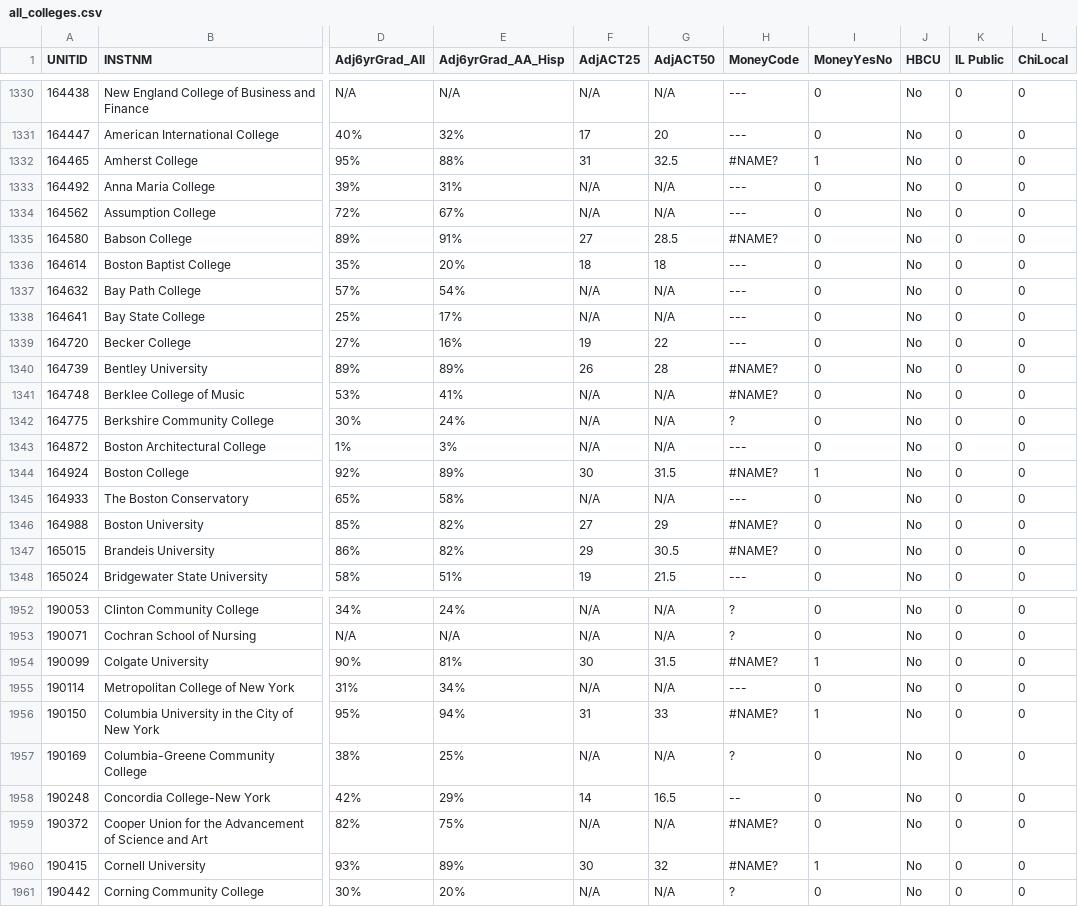
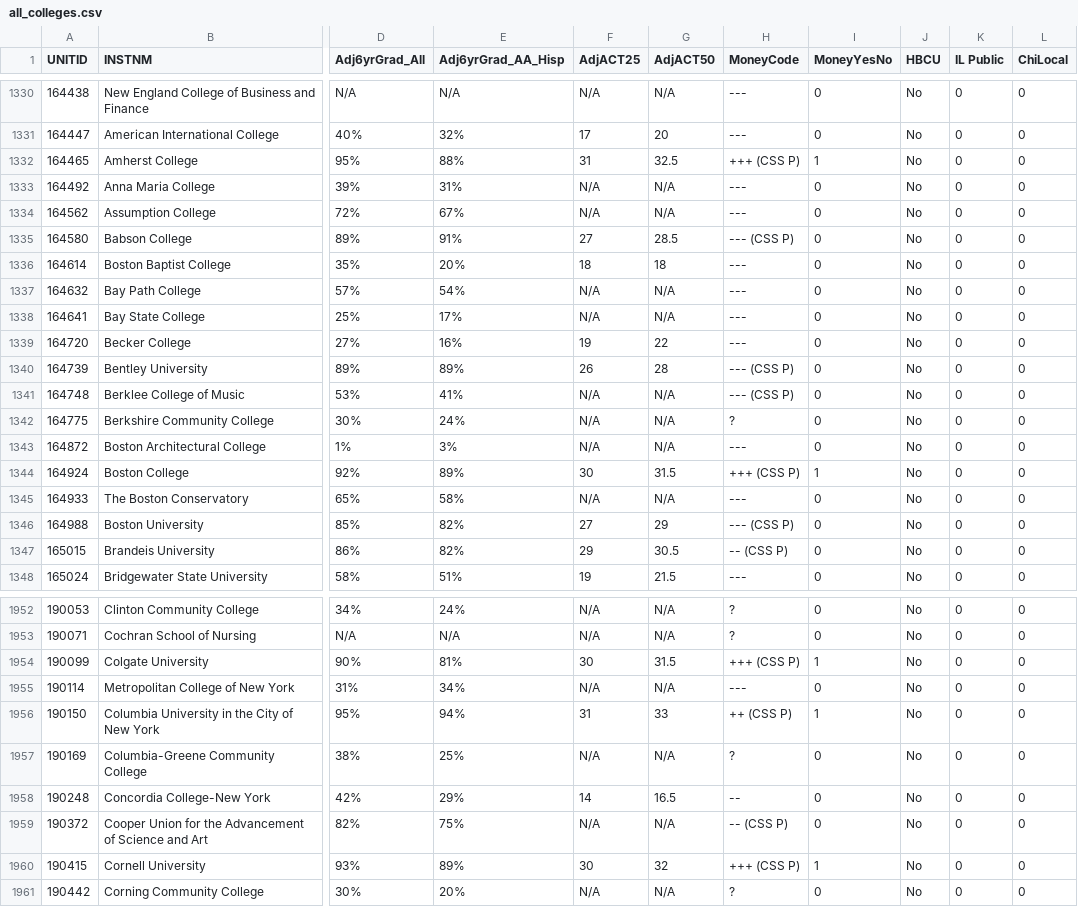
Before and after one commit to nobleschools/college-lists, a CSV file: inputs/all_colleges.csv, drawn as a sheet; only a part is shown, gaps mark what is left out; the diff covers the shown part only; the diff names each change by its address in the sheet, - before the commit and + after, or states it on an @@ line.

```diff
--- a/inputs/all_colleges.csv
+++ b/inputs/all_colleges.csv
-H1332 (MoneyCode): #NAME?
+H1332 (MoneyCode): +++ (CSS P)
-H1335 (MoneyCode): #NAME?
+H1335 (MoneyCode): --- (CSS P)
-H1340:H1341 (MoneyCode): #NAME?
+H1340:H1341 (MoneyCode): --- (CSS P)
-H1344 (MoneyCode): #NAME?
+H1344 (MoneyCode): +++ (CSS P)
-H1346 (MoneyCode): #NAME?
+H1346 (MoneyCode): --- (CSS P)
-H1347 (MoneyCode): #NAME?
+H1347 (MoneyCode): -- (CSS P)
-H1954 (MoneyCode): #NAME?
+H1954 (MoneyCode): +++ (CSS P)
-H1956 (MoneyCode): #NAME?
+H1956 (MoneyCode): ++ (CSS P)
-H1959 (MoneyCode): #NAME?
+H1959 (MoneyCode): -- (CSS P)
-H1960 (MoneyCode): #NAME?
+H1960 (MoneyCode): +++ (CSS P)
```
Also changed, not shown: 124 edited cells elsewhere in this file, 13 other files.
